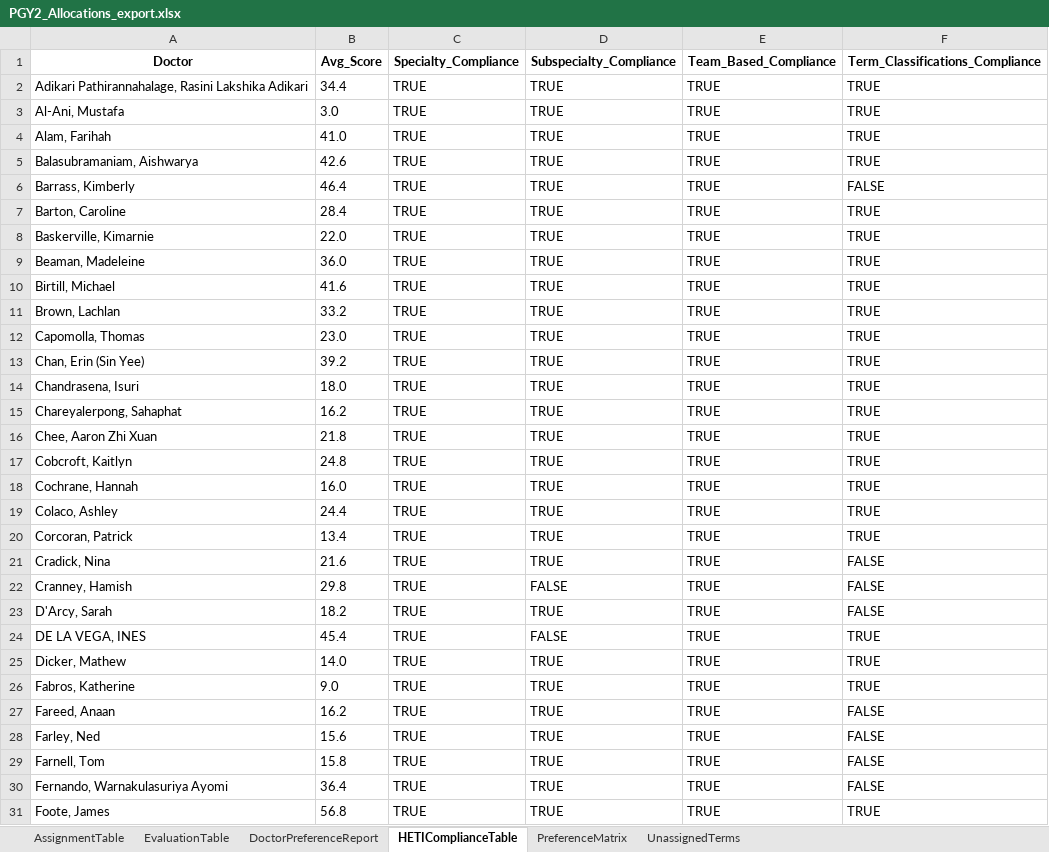
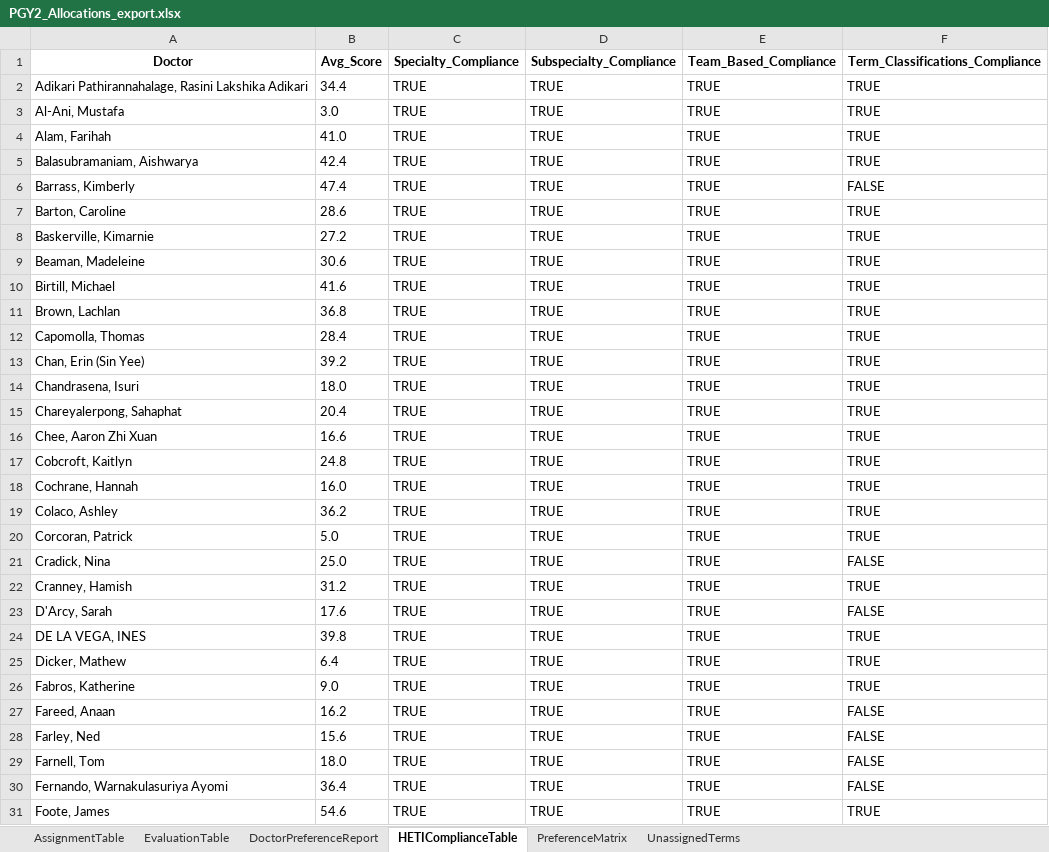
Before and after one commit to scottgelzinnis/term-allocations, an Excel workbook: PGY2_Allocations_export.xlsx, sheet HETIComplianceTable, drawn as a sheet; only a part is shown; values as stored, in another font and other column widths than the file's, no borders; the diff covers the shown part only; the diff names each change by its address in the sheet, - before the commit and + after, or states it on an @@ line.

```diff
--- a/PGY2_Allocations_export.xlsx (sheet HETIComplianceTable)
+++ b/PGY2_Allocations_export.xlsx (sheet HETIComplianceTable)
-B5 (Avg_Score): 42.6
+B5 (Avg_Score): 42.4
-B6 (Avg_Score): 46.4
+B6 (Avg_Score): 47.4
-B7 (Avg_Score): 28.4
+B7 (Avg_Score): 28.6
-B8 (Avg_Score): 22.0
+B8 (Avg_Score): 27.2
-B9 (Avg_Score): 36.0
+B9 (Avg_Score): 30.6
-B11 (Avg_Score): 33.2
+B11 (Avg_Score): 36.8
-B12 (Avg_Score): 23.0
+B12 (Avg_Score): 28.4
-B15 (Avg_Score): 16.2
+B15 (Avg_Score): 20.4
-B16 (Avg_Score): 21.8
+B16 (Avg_Score): 16.6
-B19 (Avg_Score): 24.4
+B19 (Avg_Score): 36.2
-B20 (Avg_Score): 13.4
+B20 (Avg_Score): 5.0
-B21 (Avg_Score): 21.6
+B21 (Avg_Score): 25.0
-B22 (Avg_Score): 29.8
+B22 (Avg_Score): 31.2
-D22 (Subspecialty_Compliance): FALSE
+D22 (Subspecialty_Compliance): TRUE
-F22 (Term_Classifications_Compliance): FALSE
+F22 (Term_Classifications_Compliance): TRUE
-B23 (Avg_Score): 18.2
+B23 (Avg_Score): 17.6
-B24 (Avg_Score): 45.4
+B24 (Avg_Score): 39.8
-D24 (Subspecialty_Compliance): FALSE
+D24 (Subspecialty_Compliance): TRUE
-B25 (Avg_Score): 14.0
+B25 (Avg_Score): 6.4
-B29 (Avg_Score): 15.8
+B29 (Avg_Score): 18.0
-B31 (Avg_Score): 56.8
+B31 (Avg_Score): 54.6
```
Also changed, not shown: 74 edited cells elsewhere in this sheet, sheet DoctorPreferenceReport, sheet AssignmentTable, sheet UnassignedTerms, sheet EvaluationTable, 8 other files.
